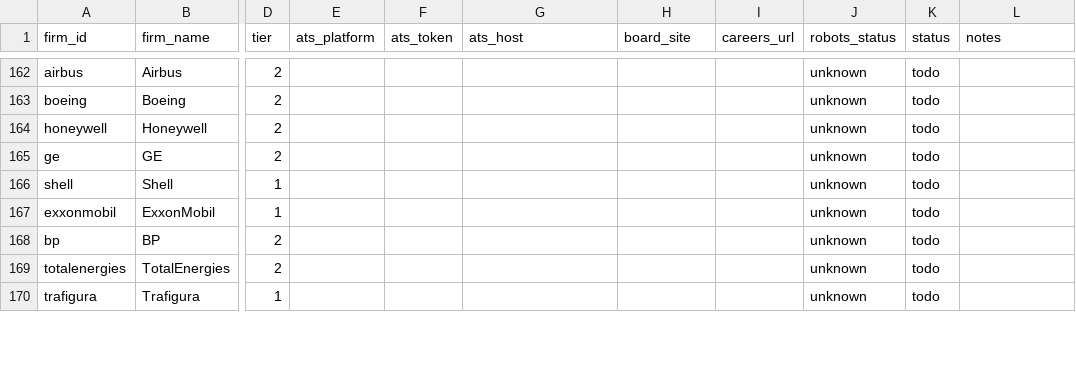
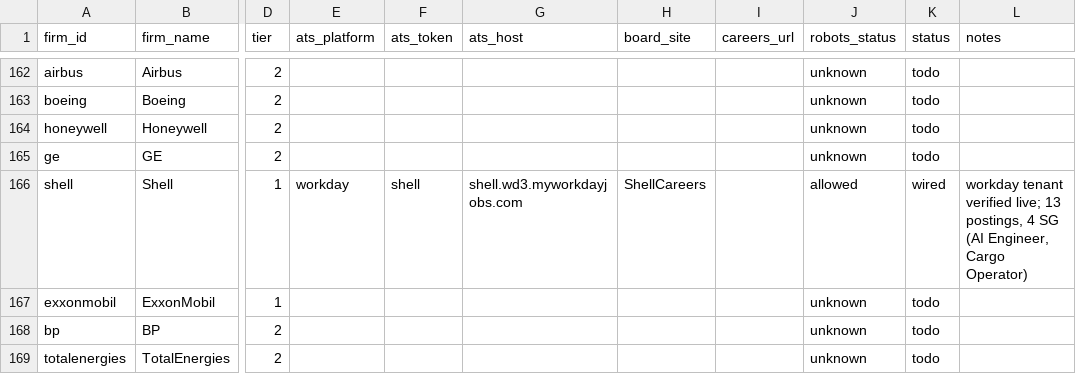
Before and after one commit to EdricChia/Graduate-Roles, a CSV file: data/firms/registry.csv, drawn as a sheet; only a part is shown, gaps mark what is left out; the shorter side is filled out with more unchanged rows; the diff covers the shown part only; the diff names each change by its address in the sheet, - before the commit and + after, or states it on an @@ line.

```diff
--- a/data/firms/registry.csv
+++ b/data/firms/registry.csv
-E166 (ats_platform): (empty)
+E166 (ats_platform): workday
-F166 (ats_token): (empty)
+F166 (ats_token): shell
-G166 (ats_host): (empty)
+G166 (ats_host): shell.wd3.myworkdayjobs.com
-H166 (board_site): (empty)
+H166 (board_site): ShellCareers
-J166 (robots_status): unknown
+J166 (robots_status): allowed
-K166 (status): todo
+K166 (status): wired
-L166 (notes): (empty)
+L166 (notes): workday tenant verified live; 13 postings, 4 SG (AI Engineer, Cargo Operator)
```
Also changed, not shown: 35 edited cells elsewhere in this file, 1 other file.
